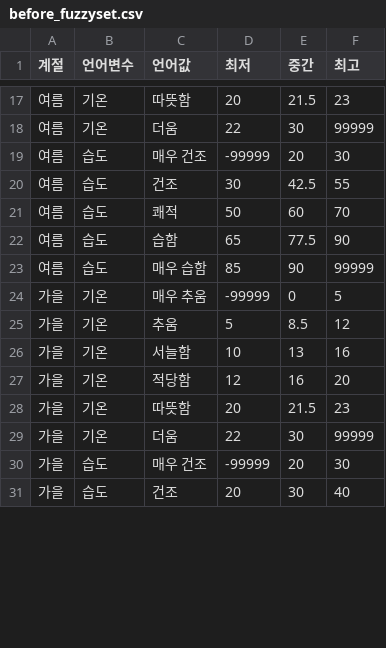
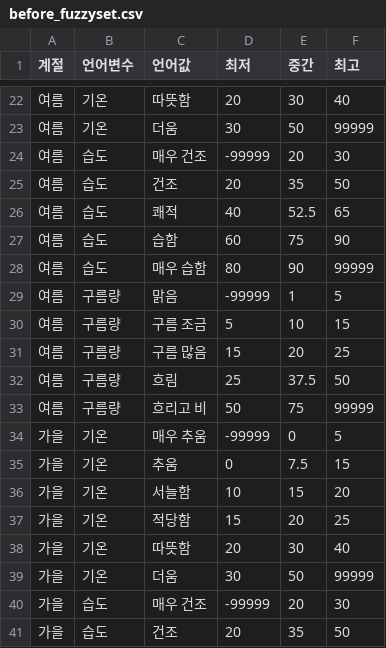
Before and after one commit to tkddn204/fuzzyweatherbot, a CSV file: fuzzyweather/fuzzy/db/data_csv/before_fuzzyset.csv, drawn as a sheet; only a part is shown, gaps mark what is left out; the diff covers the shown part only.

```diff
--- a/fuzzyweather/fuzzy/db/data_csv/before_fuzzyset.csv
+++ b/fuzzyweather/fuzzy/db/data_csv/before_fuzzyset.csv
@@ -17,15 +22,20 @@
-여름,기온,따뜻함,20,21.5,23
-여름,기온,더움,22,30,99999
+여름,기온,따뜻함,20,30,40
+여름,기온,더움,30,50,99999
 여름,습도,매우 건조,-99999,20,30
-여름,습도,건조,30,42.5,55
-여름,습도,쾌적,50,60,70
-여름,습도,습함,65,77.5,90
-여름,습도,매우 습함,85,90,99999
+여름,습도,건조,20,35,50
+여름,습도,쾌적,40,52.5,65
+여름,습도,습함,60,75,90
+여름,습도,매우 습함,80,90,99999
+여름,구름량,맑음,-99999,1,5
+여름,구름량,구름 조금,5,10,15
+여름,구름량,구름 많음,15,20,25
+여름,구름량,흐림,25,37.5,50
+여름,구름량,흐리고 비,50,75,99999
 가을,기온,매우 추움,-99999,0,5
-가을,기온,추움,5,8.5,12
-가을,기온,서늘함,10,13,16
-가을,기온,적당함,12,16,20
-가을,기온,따뜻함,20,21.5,23
-가을,기온,더움,22,30,99999
+가을,기온,추움,0,7.5,15
+가을,기온,서늘함,10,15,20
+가을,기온,적당함,15,20,25
+가을,기온,따뜻함,20,30,40
+가을,기온,더움,30,50,99999
 가을,습도,매우 건조,-99999,20,30
-가을,습도,건조,20,30,40
+가을,습도,건조,20,35,50
```
Also changed, not shown: 15 added rows and 53 edited cells elsewhere in this file, fuzzyweather/fuzzy/db/data_csv/after_fuzzyset.csv, 10 other files.
